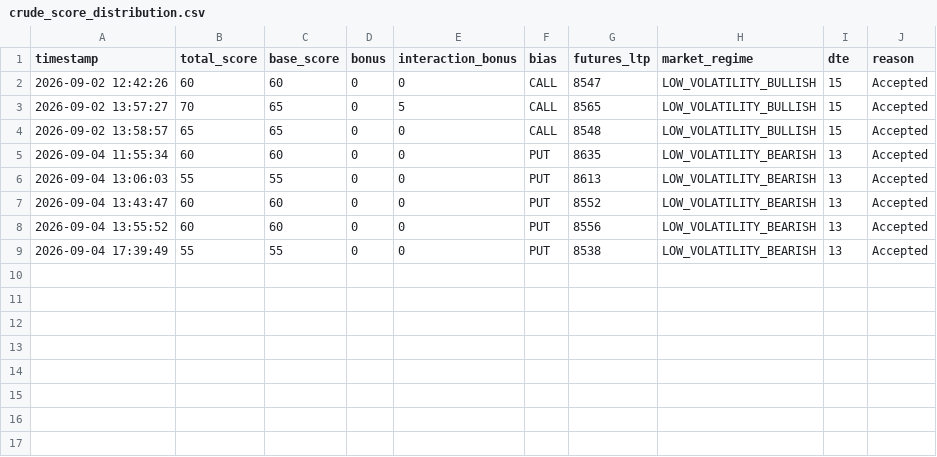
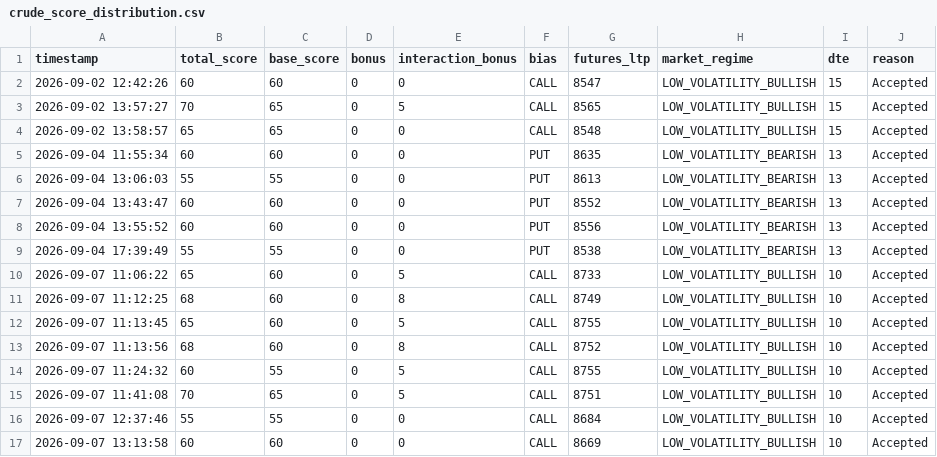
Before and after one commit to jacvar75/NiftyCrudeScanner, a CSV file: logs/crude_score_distribution.csv, drawn as a sheet; the diff names each change by its address in the sheet, - before the commit and + after, or states it on an @@ line.

```diff
--- a/logs/crude_score_distribution.csv
+++ b/logs/crude_score_distribution.csv
+row 10: 2026-09-07 11:06:22 | 65 | 60 | 0 | 5 | CALL | 8733 | LOW_VOLATILITY_BULLISH | 10 | Accepted
+row 11: 2026-09-07 11:12:25 | 68 | 60 | 0 | 8 | CALL | 8749 | LOW_VOLATILITY_BULLISH | 10 | Accepted
+row 12: 2026-09-07 11:13:45 | 65 | 60 | 0 | 5 | CALL | 8755 | LOW_VOLATILITY_BULLISH | 10 | Accepted
+row 13: 2026-09-07 11:13:56 | 68 | 60 | 0 | 8 | CALL | 8752 | LOW_VOLATILITY_BULLISH | 10 | Accepted
+row 14: 2026-09-07 11:24:32 | 60 | 55 | 0 | 5 | CALL | 8755 | LOW_VOLATILITY_BULLISH | 10 | Accepted
+row 15: 2026-09-07 11:41:08 | 70 | 65 | 0 | 5 | CALL | 8751 | LOW_VOLATILITY_BULLISH | 10 | Accepted
+row 16: 2026-09-07 12:37:46 | 55 | 55 | 0 | 0 | CALL | 8684 | LOW_VOLATILITY_BULLISH | 10 | Accepted
+row 17: 2026-09-07 13:13:58 | 60 | 60 | 0 | 0 | CALL | 8669 | LOW_VOLATILITY_BULLISH | 10 | Accepted
```
Also changed, not shown: 3 other files.
